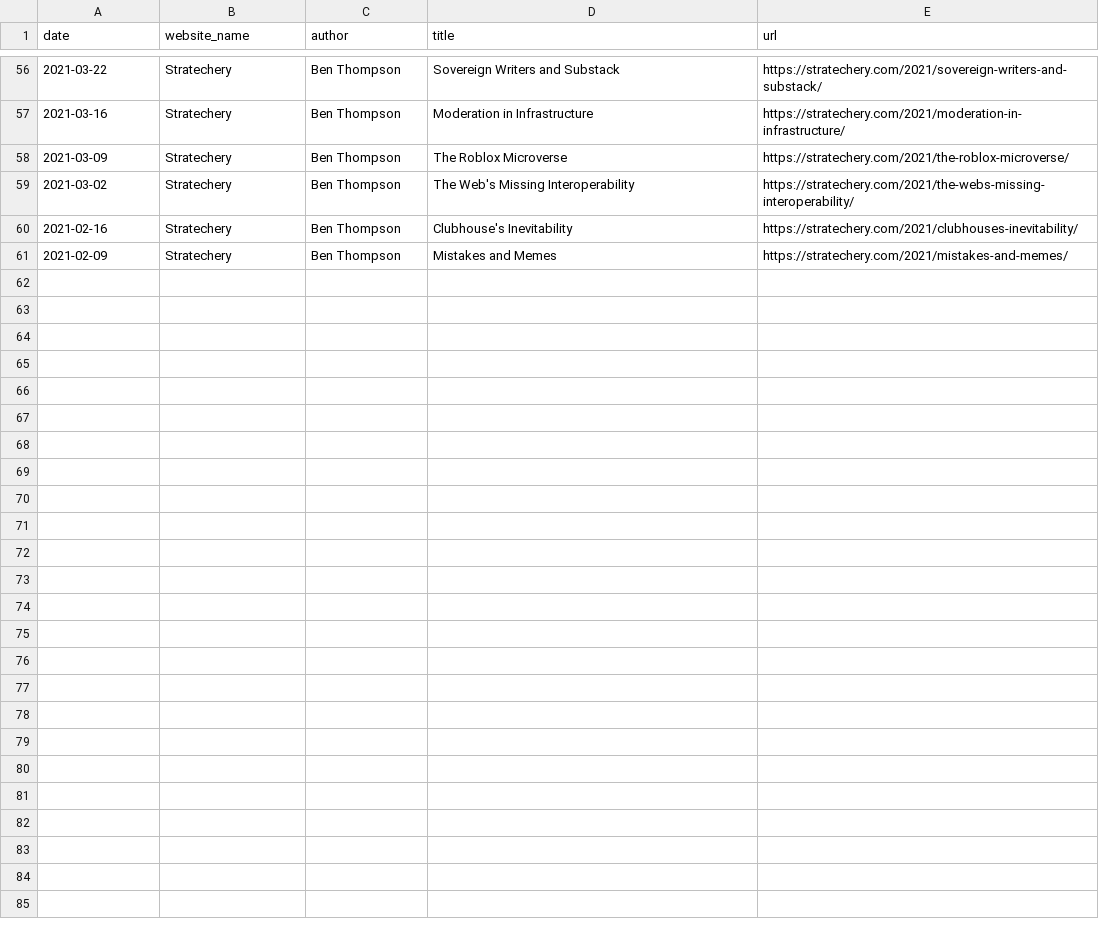
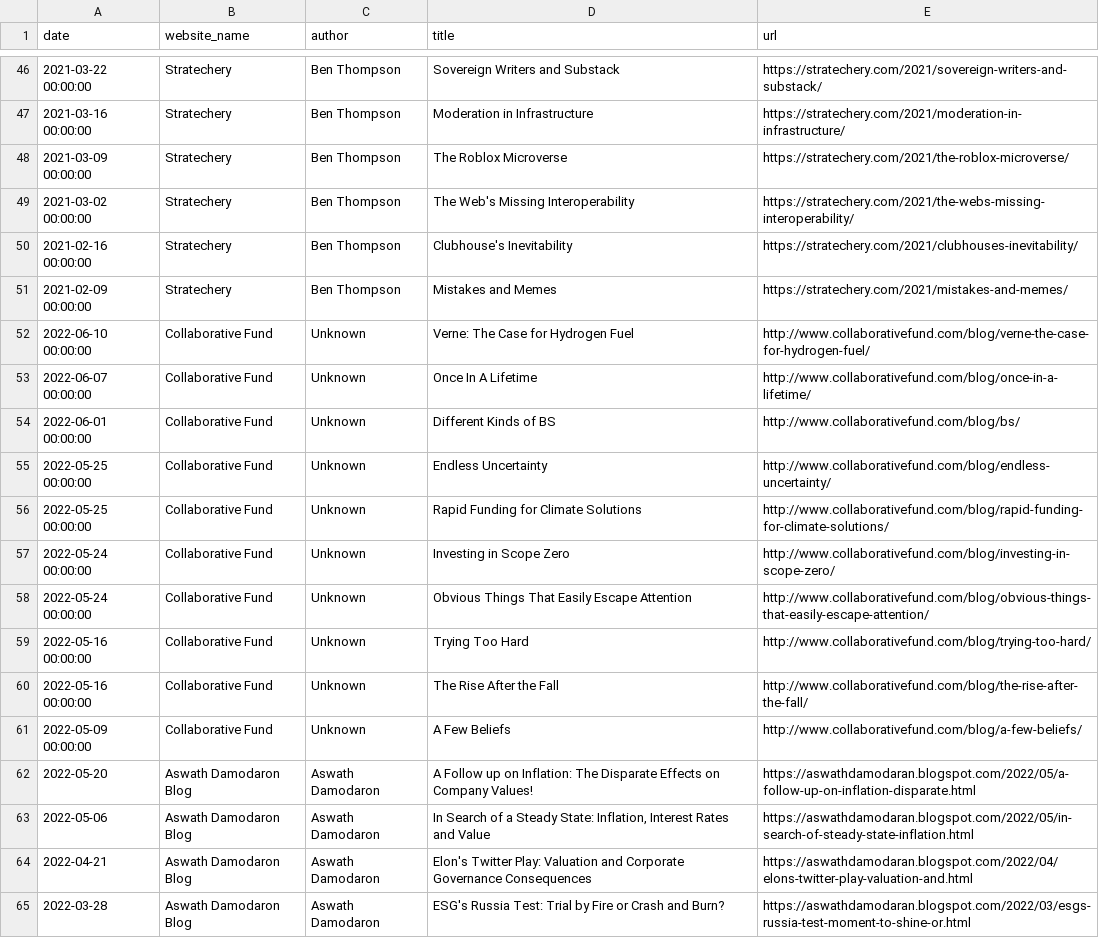
Before and after one commit to Brandt-moreThan4/Blog_Aggregator, a CSV file: blog_aggregator/data/article_db.csv, drawn as a sheet; only a part is shown, gaps mark what is left out; the diff covers the shown part only.

```diff
--- a/blog_aggregator/data/article_db.csv
+++ b/blog_aggregator/data/article_db.csv
@@ -56,6 +46,20 @@ date,website_name,author,title,url
-2021-03-22,Stratechery,Ben Thompson,Sovereign Writers and Substack ,https://stratechery.com/2021/sovereign-writers-and-substack/
-2021-03-16,Stratechery,Ben Thompson,Moderation in Infrastructure ,https://stratechery.com/2021/moderation-in-infrastructure/
-2021-03-09,Stratechery,Ben Thompson,The Roblox Microverse ,https://stratechery.com/2021/the-roblox-microverse/
-2021-03-02,Stratechery,Ben Thompson,The Web's Missing Interoperability ,https://stratechery.com/2021/the-webs-missing-interoperability/
-2021-02-16,Stratechery,Ben Thompson,Clubhouse's Inevitability ,https://stratechery.com/2021/clubhouses-inevitability/
-2021-02-09,Stratechery,Ben Thompson,Mistakes and Memes ,https://stratechery.com/2021/mistakes-and-memes/
+2021-03-22 00:00:00,Stratechery,Ben Thompson,Sovereign Writers and Substack ,https://stratechery.com/2021/sovereign-writers-and-substack/
+2021-03-16 00:00:00,Stratechery,Ben Thompson,Moderation in Infrastructure ,https://stratechery.com/2021/moderation-in-infrastructure/
+2021-03-09 00:00:00,Stratechery,Ben Thompson,The Roblox Microverse ,https://stratechery.com/2021/the-roblox-microverse/
+2021-03-02 00:00:00,Stratechery,Ben Thompson,The Web's Missing Interoperability ,https://stratechery.com/2021/the-webs-missing-interoperability/
+2021-02-16 00:00:00,Stratechery,Ben Thompson,Clubhouse's Inevitability ,https://stratechery.com/2021/clubhouses-inevitability/
+2021-02-09 00:00:00,Stratechery,Ben Thompson,Mistakes and Memes ,https://stratechery.com/2021/mistakes-and-memes/
+2022-06-10 00:00:00,Collaborative Fund,Unknown,Verne: The Case for Hydrogen Fuel,http://www.collaborativefund.com/blog/verne-the-case-for-hydrogen-fuel/
+2022-06-07 00:00:00,Collaborative Fund,Unknown,Once In A Lifetime,http://www.collaborativefund.com/blog/once-in-a-lifetime/
+2022-06-01 00:00:00,Collaborative Fund,Unknown,Different Kinds of BS,http://www.collaborativefund.com/blog/bs/
+2022-05-25 00:00:00,Collaborative Fund,Unknown,Endless Uncertainty,http://www.collaborativefund.com/blog/endless-uncertainty/
+2022-05-25 00:00:00,Collaborative Fund,Unknown,Rapid Funding for Climate Solutions,http://www.collaborativefund.com/blog/rapid-funding-for-climate-solutions/
+2022-05-24 00:00:00,Collaborative Fund,Unknown,Investing in Scope Zero,http://www.collaborativefund.com/blog/investing-in-scope-zero/
+2022-05-24 00:00:00,Collaborative Fund,Unknown,Obvious Things That Easily Escape Attention,http://www.collaborativefund.com/blog/obvious-things-that-easily-escape-attention/
+2022-05-16 00:00:00,Collaborative Fund,Unknown,Trying Too Hard,http://www.collaborativefund.com/blog/trying-too-hard/
+2022-05-16 00:00:00,Collaborative Fund,Unknown,The Rise After the Fall,http://www.collaborativefund.com/blog/the-rise-after-the-fall/
+2022-05-09 00:00:00,Collaborative Fund,Unknown,A Few Beliefs,http://www.collaborativefund.com/blog/a-few-beliefs/
+2022-05-20,Aswath Damodaron Blog,Aswath Damodaron,A Follow up on Inflation: The Disparate Effects on Company Values!,https://aswathdamodaran.blogspot.com/2022/05/a-follow-up-on-inflation-disparate.html
+2022-05-06,Aswath Damodaron Blog,Aswath Damodaron,"In Search of a Steady State: Inflation, Interest Rates and Value",https://aswathdamodaran.blogspot.com/2022/05/in-search-of-steady-state-inflation.html
+2022-04-21,Aswath Damodaron Blog,Aswath Damodaron,Elon's Twitter Play: Valuation and Corporate Governance Consequences,https://aswathdamodaran.blogspot.com/2022/04/elons-twitter-play-valuation-and.html
+2022-03-28,Aswath Damodaron Blog,Aswath Damodaron,ESG's Russia Test: Trial by Fire or Crash and Burn?,https://aswathdamodaran.blogspot.com/2022/03/esgs-russia-test-moment-to-shine-or.html
```
Also changed, not shown: 10 removed rows and 44 edited cells elsewhere in this file, 2 other files.
